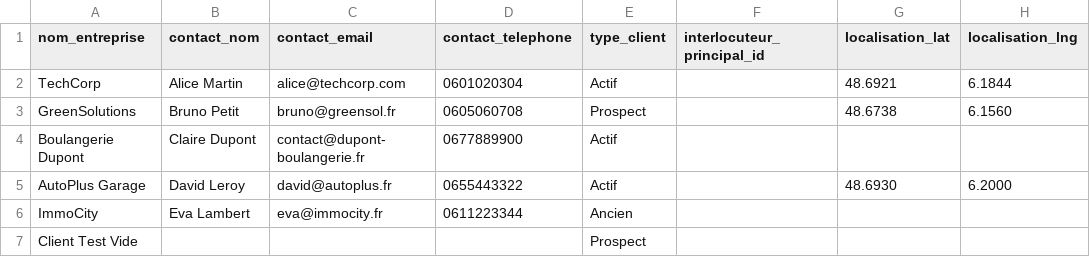
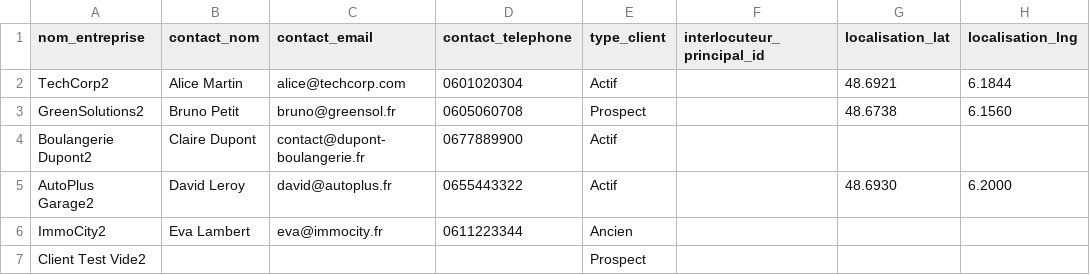
Before and after one commit to TELECOM-Nancy-TTCD/s5-PPII, a CSV file: Exemple_import_clients.csv, drawn as a sheet; only a part is shown; the diff names each change by its address in the sheet, - before the commit and + after, or states it on an @@ line.

```diff
--- a/Exemple_import_clients.csv
+++ b/Exemple_import_clients.csv
-A2 (nom_entreprise): TechCorp
+A2 (nom_entreprise): TechCorp2
-A3 (nom_entreprise): GreenSolutions
+A3 (nom_entreprise): GreenSolutions2
-A4 (nom_entreprise): Boulangerie Dupont
+A4 (nom_entreprise): Boulangerie Dupont2
-A5 (nom_entreprise): AutoPlus Garage
+A5 (nom_entreprise): AutoPlus Garage2
-A6 (nom_entreprise): ImmoCity
+A6 (nom_entreprise): ImmoCity2
-A7 (nom_entreprise): Client Test Vide
+A7 (nom_entreprise): Client Test Vide2
```
Also changed, not shown: 8 other files.
